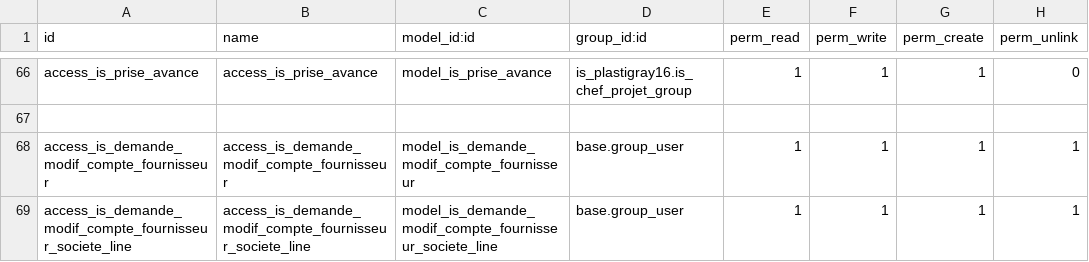
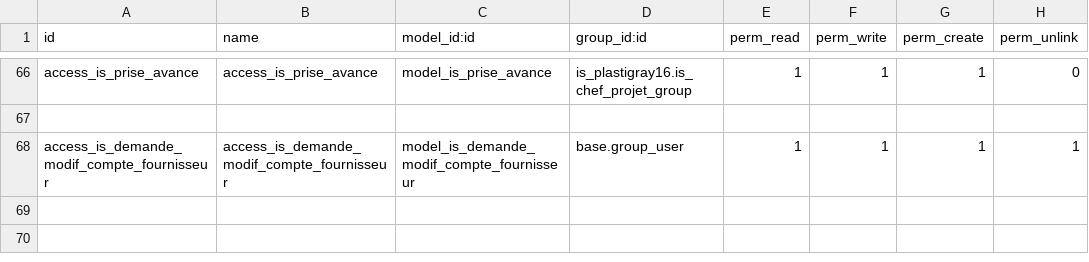
Before and after one commit to tonygalmiche/is_dynacase2odoo, a CSV file: security/ir.model.access.csv, drawn as a sheet; only a part is shown, gaps mark what is left out.

```diff
--- a/security/ir.model.access.csv
+++ b/security/ir.model.access.csv
@@ -68,2 +68 @@ access_is_prise_avance,access_is_prise_avance,model_is_prise_avance,is_plastigra
 access_is_demande_modif_compte_fournisseur,access_is_demande_modif_compte_fournisseur,model_is_demande_modif_compte_fournisseur,base.group_user,1,1,1,1
-access_is_demande_modif_compte_fournisseur_societe_line,access_is_demande_modif_compte_fournisseur_societe_line,model_is_demande_modif_compte_fournisseur_societe_line,base.group_user,1,1,1,1
```
Also changed, not shown: 2 other files.
